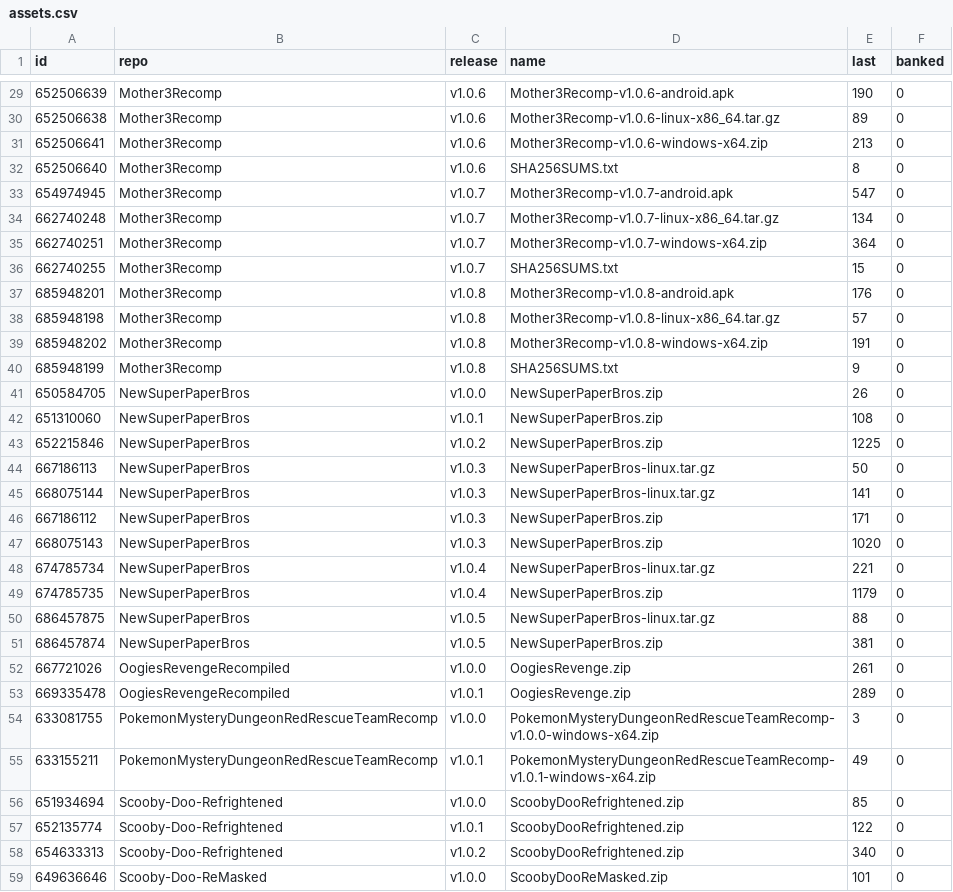
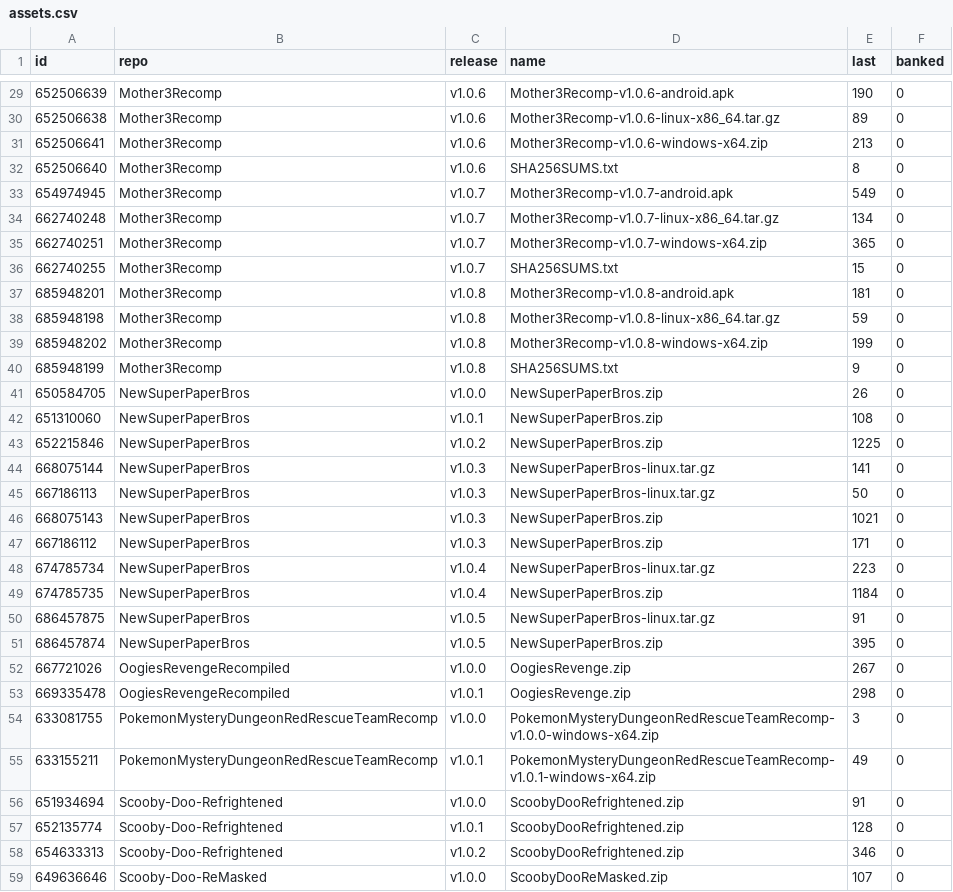
Before and after one commit to josiahg2502-glitch/github-download-tracker, a CSV file: assets.csv, drawn as a sheet; only a part is shown, gaps mark what is left out; the diff covers the shown part only.

```diff
--- a/assets.csv
+++ b/assets.csv
@@ -32,9 +32,9 @@
 "652506640","Mother3Recomp","v1.0.6","SHA256SUMS.txt","8","0"
-"654974945","Mother3Recomp","v1.0.7","Mother3Recomp-v1.0.7-android.apk","547","0"
+"654974945","Mother3Recomp","v1.0.7","Mother3Recomp-v1.0.7-android.apk","549","0"
 "662740248","Mother3Recomp","v1.0.7","Mother3Recomp-v1.0.7-linux-x86_64.tar.gz","134","0"
-"662740251","Mother3Recomp","v1.0.7","Mother3Recomp-v1.0.7-windows-x64.zip","364","0"
+"662740251","Mother3Recomp","v1.0.7","Mother3Recomp-v1.0.7-windows-x64.zip","365","0"
 "662740255","Mother3Recomp","v1.0.7","SHA256SUMS.txt","15","0"
-"685948201","Mother3Recomp","v1.0.8","Mother3Recomp-v1.0.8-android.apk","176","0"
-"685948198","Mother3Recomp","v1.0.8","Mother3Recomp-v1.0.8-linux-x86_64.tar.gz","57","0"
-"685948202","Mother3Recomp","v1.0.8","Mother3Recomp-v1.0.8-windows-x64.zip","191","0"
+"685948201","Mother3Recomp","v1.0.8","Mother3Recomp-v1.0.8-android.apk","181","0"
+"685948198","Mother3Recomp","v1.0.8","Mother3Recomp-v1.0.8-linux-x86_64.tar.gz","59","0"
+"685948202","Mother3Recomp","v1.0.8","Mother3Recomp-v1.0.8-windows-x64.zip","199","0"
 "685948199","Mother3Recomp","v1.0.8","SHA256SUMS.txt","9","0"
@@ -43,17 +43,17 @@
 "652215846","NewSuperPaperBros","v1.0.2","NewSuperPaperBros.zip","1225","0"
+"668075144","NewSuperPaperBros","v1.0.3","NewSuperPaperBros-linux.tar.gz","141","0"
 "667186113","NewSuperPaperBros","v1.0.3","NewSuperPaperBros-linux.tar.gz","50","0"
-"668075144","NewSuperPaperBros","v1.0.3","NewSuperPaperBros-linux.tar.gz","141","0"
+"668075143","NewSuperPaperBros","v1.0.3","NewSuperPaperBros.zip","1021","0"
 "667186112","NewSuperPaperBros","v1.0.3","NewSuperPaperBros.zip","171","0"
-"668075143","NewSuperPaperBros","v1.0.3","NewSuperPaperBros.zip","1020","0"
-"674785734","NewSuperPaperBros","v1.0.4","NewSuperPaperBros-linux.tar.gz","221","0"
-"674785735","NewSuperPaperBros","v1.0.4","NewSuperPaperBros.zip","1179","0"
-"686457875","NewSuperPaperBros","v1.0.5","NewSuperPaperBros-linux.tar.gz","88","0"
-"686457874","NewSuperPaperBros","v1.0.5","NewSuperPaperBros.zip","381","0"
-"667721026","OogiesRevengeRecompiled","v1.0.0","OogiesRevenge.zip","261","0"
-"669335478","OogiesRevengeRecompiled","v1.0.1","OogiesRevenge.zip","289","0"
+"674785734","NewSuperPaperBros","v1.0.4","NewSuperPaperBros-linux.tar.gz","223","0"
+"674785735","NewSuperPaperBros","v1.0.4","NewSuperPaperBros.zip","1184","0"
+"686457875","NewSuperPaperBros","v1.0.5","NewSuperPaperBros-linux.tar.gz","91","0"
+"686457874","NewSuperPaperBros","v1.0.5","NewSuperPaperBros.zip","395","0"
+"667721026","OogiesRevengeRecompiled","v1.0.0","OogiesRevenge.zip","267","0"
+"669335478","OogiesRevengeRecompiled","v1.0.1","OogiesRevenge.zip","298","0"
 "633081755","PokemonMysteryDungeonRedRescueTeamRecomp","v1.0.0","PokemonMysteryDungeonRedRescueTeamRecomp-v1.0.0-windows-x64.zip","3","0"
 "633155211","PokemonMysteryDungeonRedRescueTeamRecomp","v1.0.1","PokemonMysteryDungeonRedRescueTeamRecomp-v1.0.1-windows-x64.zip","49","0"
-"651934694","Scooby-Doo-Refrightened","v1.0.0","ScoobyDooRefrightened.zip","85","0"
-"652135774","Scooby-Doo-Refrightened","v1.0.1","ScoobyDooRefrightened.zip","122","0"
-"654633313","Scooby-Doo-Refrightened","v1.0.2","ScoobyDooRefrightened.zip","340","0"
-"649636646","Scooby-Doo-ReMasked","v1.0.0","ScoobyDooReMasked.zip","101","0"
+"651934694","Scooby-Doo-Refrightened","v1.0.0","ScoobyDooRefrightened.zip","91","0"
+"652135774","Scooby-Doo-Refrightened","v1.0.1","ScoobyDooRefrightened.zip","128","0"
+"654633313","Scooby-Doo-Refrightened","v1.0.2","ScoobyDooRefrightened.zip","346","0"
+"649636646","Scooby-Doo-ReMasked","v1.0.0","ScoobyDooReMasked.zip","107","0"
```
Also changed, not shown: 1 added row, 1 removed row and 14 edited cells elsewhere in this file, downloads.csv, 1 other file.
